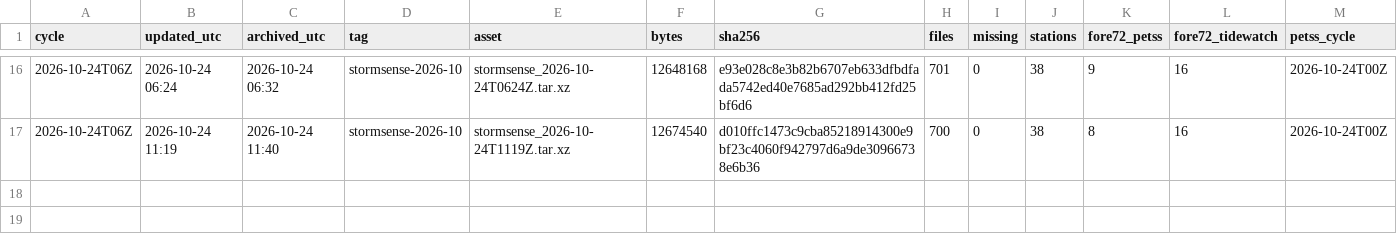
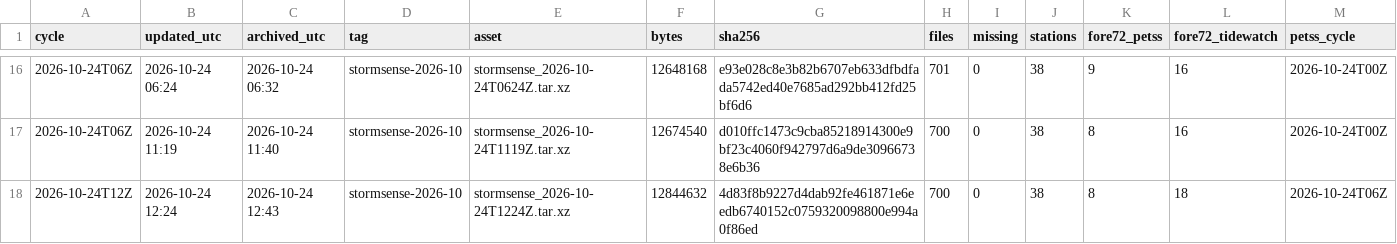
Before and after one commit to DerekLoftis/StormSense-archive, a CSV file: data/index/stormsense-latest/runs_2026-10.csv, drawn as a sheet; only a part is shown, gaps mark what is left out; rows hold the shown columns only; the diff names each change by its address in the sheet, - before the commit and + after, or states it on an @@ line.

```diff
--- a/data/index/stormsense-latest/runs_2026-10.csv
+++ b/data/index/stormsense-latest/runs_2026-10.csv
+row 18: 2026-10-24T12Z | 2026-10-24 12:24 | 2026-10-24 12:43 | stormsense-2026-10 | stormsense_2026-10-24T1224Z.tar.xz | 12844632 | 4d83f8b9227d4dab92fe461871e6eedb6740152c0759320098800e994a0f86ed | 700 | 0 | 38 | 8 | 18 | 2026-10-24T06Z
```
Also changed, not shown: 1 other file.
